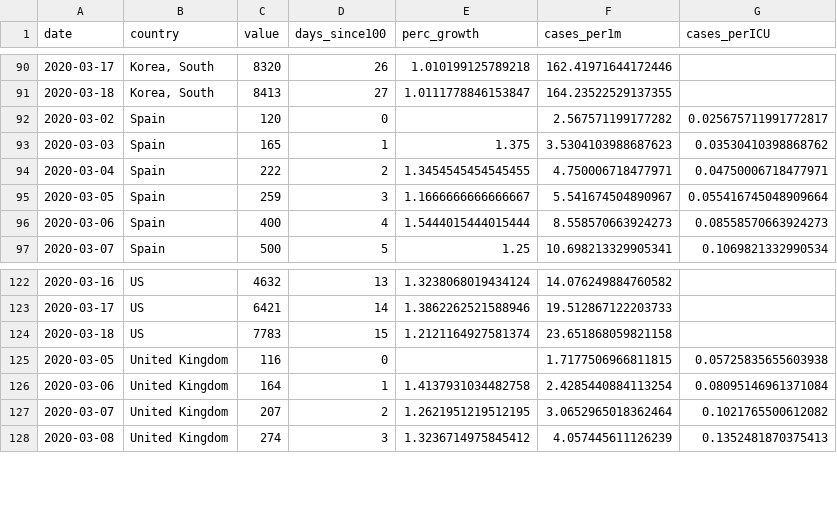
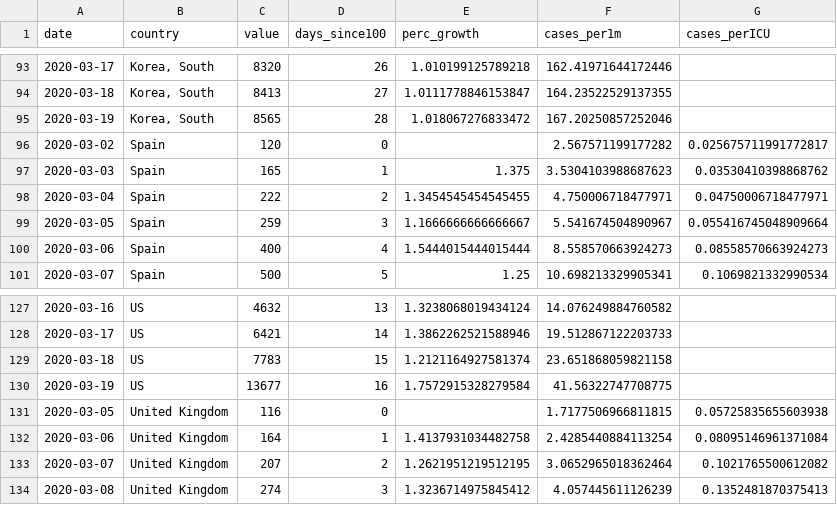
Before and after one commit to maxthemillion/Covid-19, a CSV file: data/confirmed_sel.csv, drawn as a sheet; only a part is shown, gaps mark what is left out; the diff covers the shown part only.

```diff
--- a/data/confirmed_sel.csv
+++ b/data/confirmed_sel.csv
@@ -91,2 +94,3 @@ date,country,value,days_since100,perc_growth,cases_per1m,cases_perICU
 2020-03-18,"Korea, South",8413,27,1.0111778846153847,164.23522529137355,
+2020-03-19,"Korea, South",8565,28,1.018067276833472,167.20250857252046,
 2020-03-02,Spain,120,0,,2.567571199177282,0.025675711991772817
@@ -124,2 +129,3 @@ date,country,value,days_since100,perc_growth,cases_per1m,cases_perICU
 2020-03-18,US,7783,15,1.2121164927581374,23.651868059821158,
+2020-03-19,US,13677,16,1.7572915328279584,41.56322747708775,
 2020-03-05,United Kingdom,116,0,,1.7177506966811815,0.05725835655603938
```
Also changed, not shown: 5 added rows elsewhere in this file, data/deaths_sel.csv, 10 other files.
